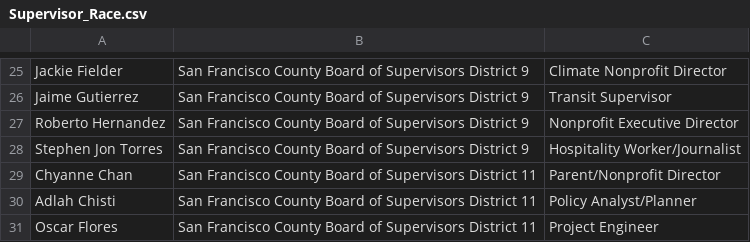
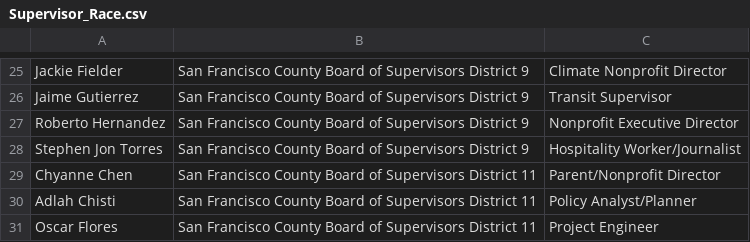
Before and after one commit to abcotvdata/2024_election_guides, a CSV file: Voting Guide Code/Excel_Files/KGO_SF_Races/Supervisor_Race.csv, drawn as a sheet; only a part is shown, gaps mark what is left out.

Commit message:
fix typo

```diff
--- a/Voting Guide Code/Excel_Files/KGO_SF_Races/Supervisor_Race.csv
+++ b/Voting Guide Code/Excel_Files/KGO_SF_Races/Supervisor_Race.csv
@@ -28,3 +28,3 @@ Roberto Hernandez,San Francisco County Board of Supervisors District 9,Nonprofit
 Stephen Jon Torres,San Francisco County Board of Supervisors District 9,Hospitality Worker/Journalist
-Chyanne Chan,San Francisco County Board of Supervisors District 11,Parent/Nonprofit Director
+Chyanne Chen,San Francisco County Board of Supervisors District 11,Parent/Nonprofit Director
 Adlah Chisti,San Francisco County Board of Supervisors District 11,Policy Analyst/Planner
```
